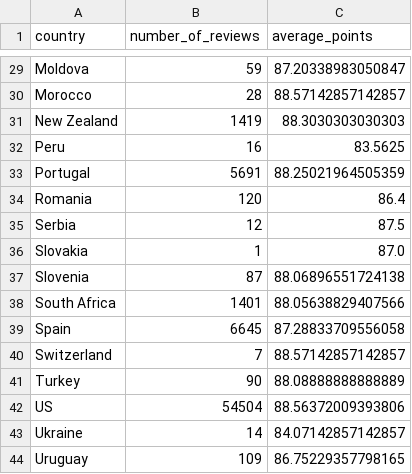
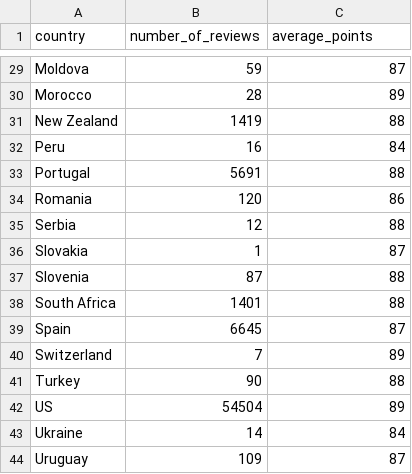
Before and after one commit to CodeYou-Data-Jan2024/wine-reviews-exercise-skillitt, a CSV file: data/reviews-per-country.csv, drawn as a sheet; only a part is shown, gaps mark what is left out; the diff covers the shown part only; the diff names each change by its address in the sheet, - before the commit and + after, or states it on an @@ line.

```diff
--- a/data/reviews-per-country.csv
+++ b/data/reviews-per-country.csv
-C29 (average_points): 87.20338983050847
+C29 (average_points): 87
-C30 (average_points): 88.57142857142857
+C30 (average_points): 89
-C31 (average_points): 88.3030303030303
+C31 (average_points): 88
-C32 (average_points): 83.5625
+C32 (average_points): 84
-C33 (average_points): 88.25021964505359
+C33 (average_points): 88
-C34 (average_points): 86.4
+C34 (average_points): 86
-C35 (average_points): 87.5
+C35 (average_points): 88
-C36 (average_points): 87.0
+C36 (average_points): 87
-C37 (average_points): 88.06896551724138
+C37 (average_points): 88
-C38 (average_points): 88.05638829407566
+C38 (average_points): 88
-C39 (average_points): 87.28833709556058
+C39 (average_points): 87
-C40 (average_points): 88.57142857142857
+C40 (average_points): 89
-C41 (average_points): 88.08888888888889
+C41 (average_points): 88
-C42 (average_points): 88.56372009393806
+C42 (average_points): 89
-C43 (average_points): 84.07142857142857
+C43 (average_points): 84
-C44 (average_points): 86.75229357798165
+C44 (average_points): 87
```
Also changed, not shown: 27 edited cells elsewhere in this file.
